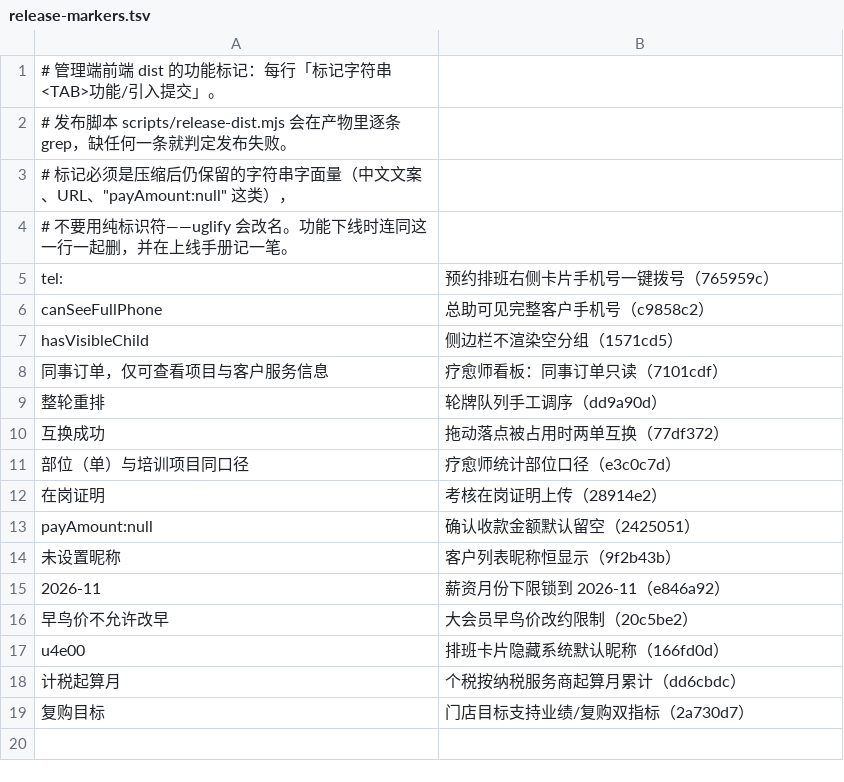
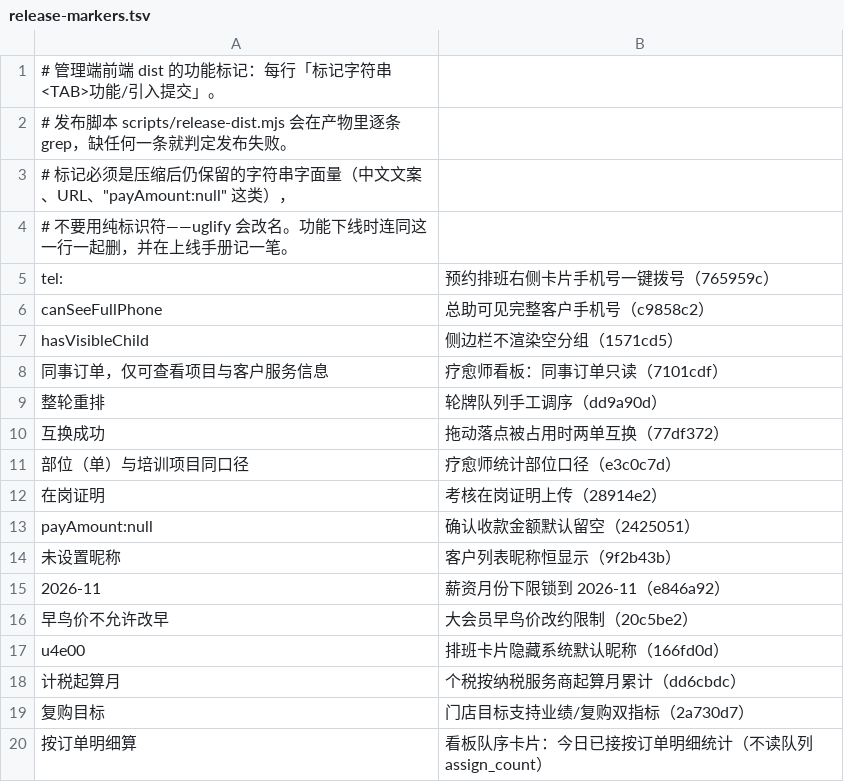
Before and after one commit to 531930508-hub/Fullyu, a TSV file: qingliao/tou-mall-admin-web/release-markers.tsv, drawn as a sheet; the diff names each change by its address in the sheet, - before the commit and + after, or states it on an @@ line.

Commit message:
fix(board): 疗愈师卡片「今日已接」改按订单明细统计，不再读队列 assign_count
看板卡片上的单数原来读轮牌队列的 assign_count——那只是「这一队推了几次」：
手工改技师/两人互换、改期后重新排回来都会漏记或错减，线上出现做 7 单显示 1 单。
队序本身没问题（队序就该读队列），单数改按订单明细数：

- OrderDetailMapper.countServedByMassagist：服务单(type 0)/接待单(type 2)分开，
  订单在(0,1,2)、明细在(1,2) 才算「接过」；窗口到次日 01:59:59，与看板列表一致；
  系统占位接待（无真实客户、每 15 分钟自动补的那张）不算。
- RoundScheduleService.queuePositions：队序读队列，单数读明细；字段
  serviceAssigned/receptionAssigned → serviceCount/receptionCount。
- ReceptionScheduled：占位接待单号原本是落库前用 null id 拼的（"S20261122   null"），
  改为落库后补真单号，并打备注「系统占位接待」作为统计标记；历史单靠单号里的 null 识别。

生产数据核对（2026-11-22，店1/店8）：莎莎 1/4→7/1、柠萌 2/4→6/1、月月 2/10→5/3、
可乐 6/3→5/1、凯泽 3/5→5/1（旧显示/新显示）。

```diff
--- a/qingliao/tou-mall-admin-web/release-markers.tsv
+++ b/qingliao/tou-mall-admin-web/release-markers.tsv
+row 20: 按订单明细算 | 看板队序卡片：今日已接按订单明细统计（不读队列 assign_count）
```
Also changed, not shown: 8 other files.
